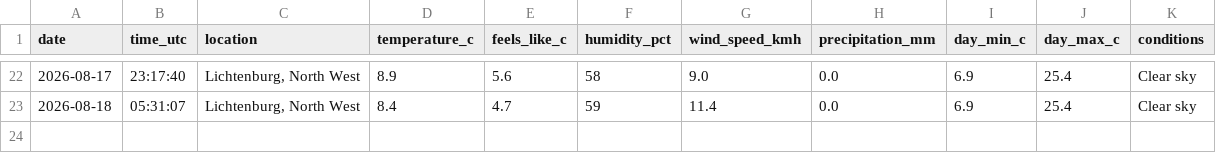
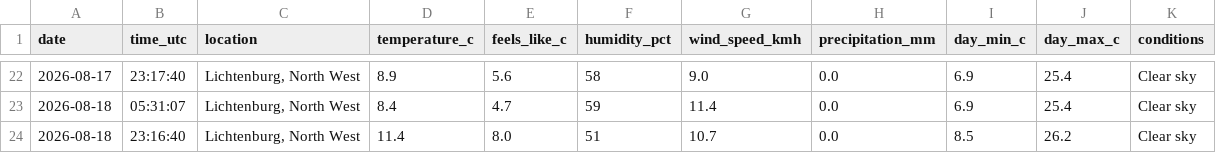
Before and after one commit to EduanLeighton/weather-logger, a CSV file: data/weather_history.csv, drawn as a sheet; only a part is shown, gaps mark what is left out.

Commit message:
Daily weather update: 2026-08-18

```diff
--- a/data/weather_history.csv
+++ b/data/weather_history.csv
@@ -23 +23,2 @@ date,time_utc,location,temperature_c,feels_like_c,humidity_pct,wind_speed_kmh,pr
 2026-08-18,05:31:07,"Lichtenburg, North West",8.4,4.7,59,11.4,0.0,6.9,25.4,Clear sky
+2026-08-18,23:16:40,"Lichtenburg, North West",11.4,8.0,51,10.7,0.0,8.5,26.2,Clear sky
```
Also changed, not shown: 1 other file.
